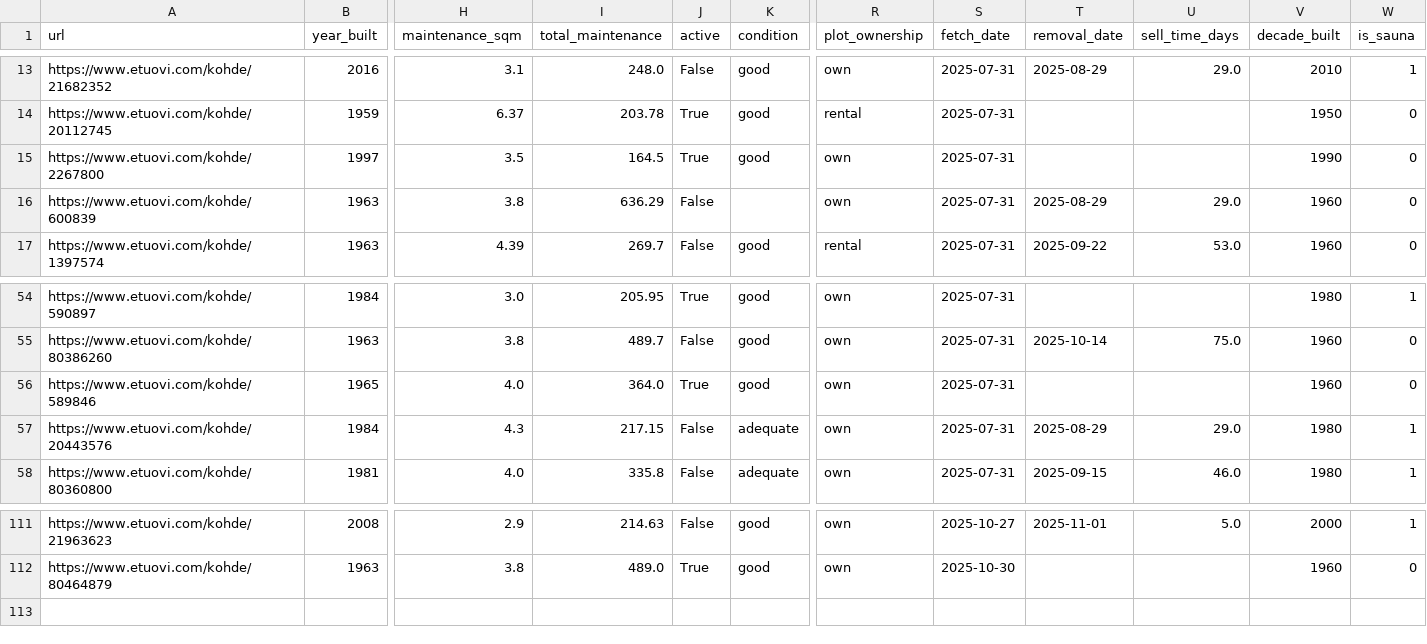
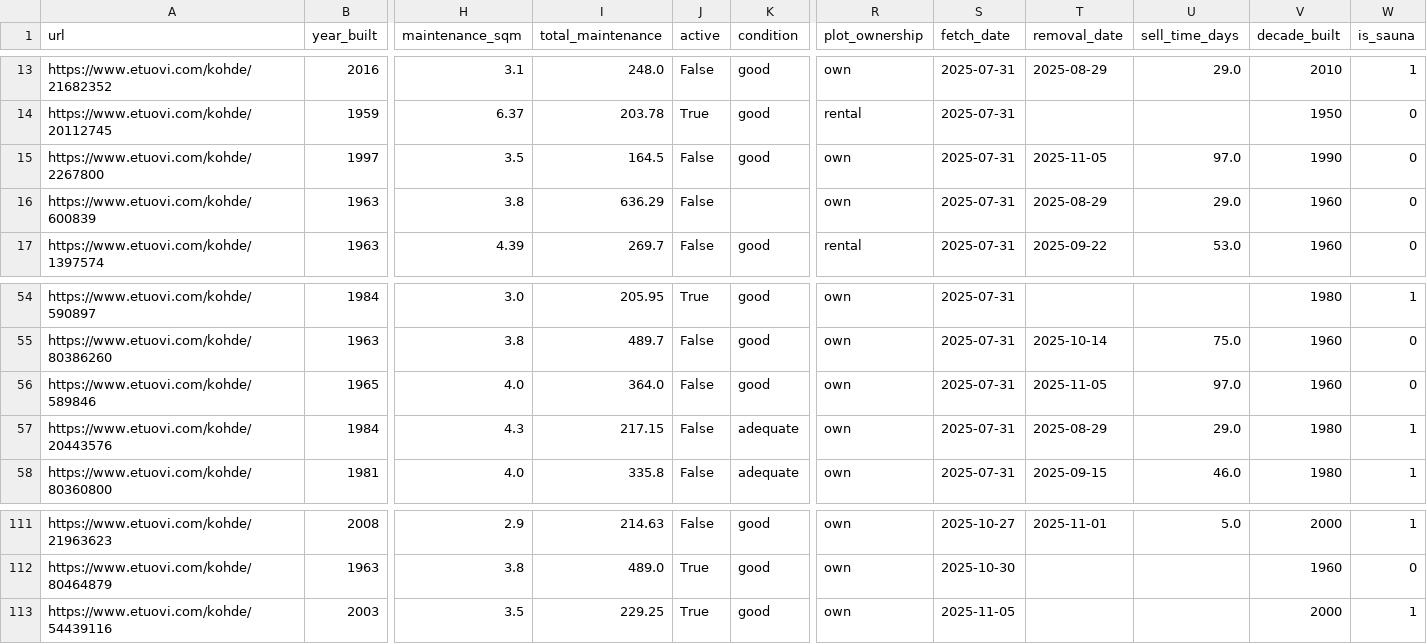
Before and after one commit to setuukka/etuovi, a CSV file: df_for_streamlit.csv, drawn as a sheet; only a part is shown, gaps mark what is left out; rows hold the shown columns only; the diff names each change by its address in the sheet, - before the commit and + after, or states it on an @@ line.

Commit message:
Nightly update Wed Nov  5 05:00:02 AM EET 2025

```diff
--- a/df_for_streamlit.csv
+++ b/df_for_streamlit.csv
-J15 (active): True
+J15 (active): False
-T15 (removal_date): (empty)
+T15 (removal_date): 2025-11-05
-U15 (sell_time_days): (empty)
+U15 (sell_time_days): 97.0
-J56 (active): True
+J56 (active): False
-T56 (removal_date): (empty)
+T56 (removal_date): 2025-11-05
-U56 (sell_time_days): (empty)
+U56 (sell_time_days): 97.0
+row 113: https://www.etuovi.com/kohde/54439116 | 2003 | 3.5 | 229.25 | True | good | own | 2025-11-05 |  |  | 2000 | 1
```
